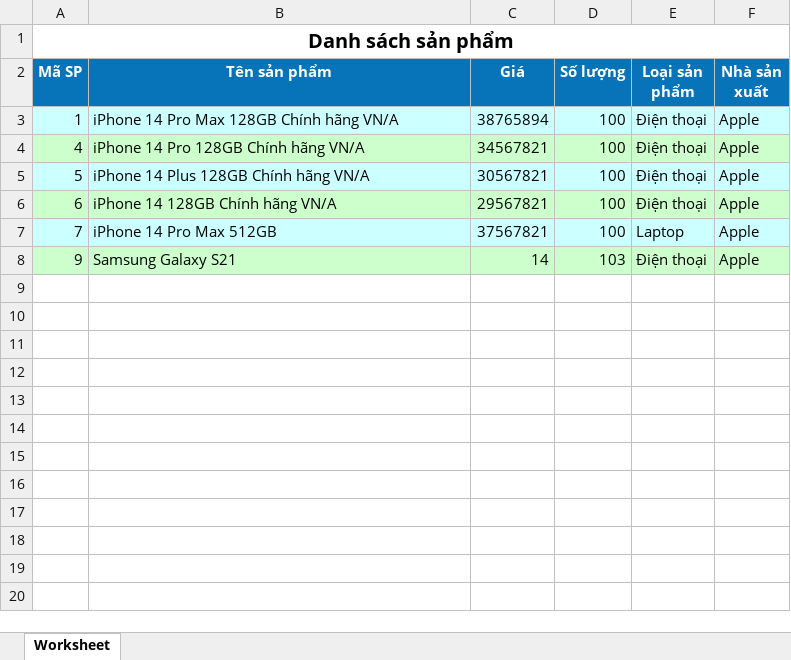
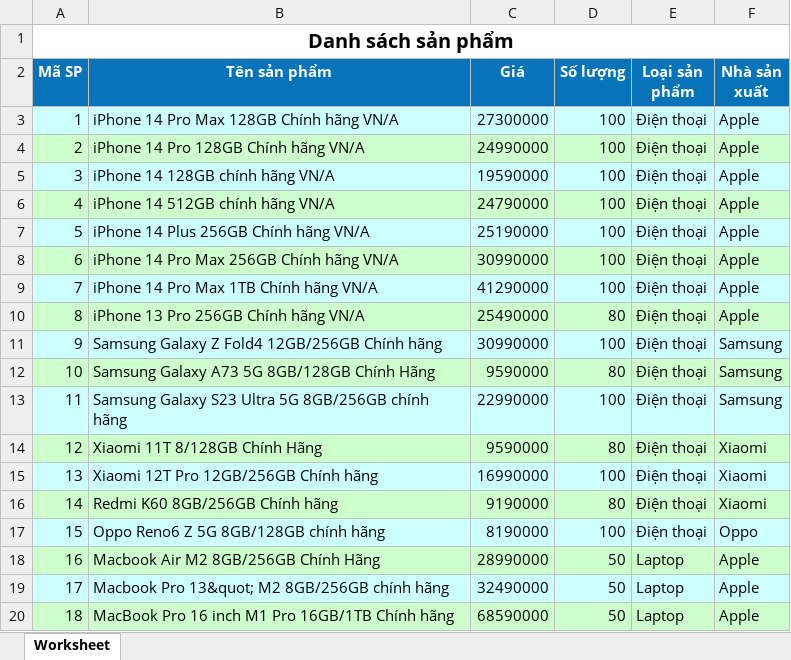
Before and after one commit to 22-23Sem2-Courses/ct27501-project-pianh, an Excel workbook: public/assets/templates/excels/products-list.xlsx, sheet Worksheet, drawn as a sheet; only a part is shown; values as stored, in another font and other column widths than the file's, no borders; addresses are those after the commit; the diff covers the shown part only; the diff names each change by its address in the sheet, - before the commit and + after, or states it on an @@ line.

```diff
--- a/public/assets/templates/excels/products-list.xlsx (sheet Worksheet)
+++ b/public/assets/templates/excels/products-list.xlsx (sheet Worksheet)
-C3 (Giá): 38765894
+C3 (Giá): 27300000
+row 4: 2 | iPhone 14 Pro 128GB Chính hãng VN/A | 24990000 | 100 | Điện thoại | Apple
+row 5: 3 | iPhone 14 128GB chính hãng VN/A | 19590000 | 100 | Điện thoại | Apple
-B6 (Tên sản phẩm): iPhone 14 Pro 128GB Chính hãng VN/A
+B6 (Tên sản phẩm): iPhone 14 512GB chính hãng VN/A
-C6 (Giá): 34567821
+C6 (Giá): 24790000
-B7 (Tên sản phẩm): iPhone 14 Plus 128GB Chính hãng VN/A
+B7 (Tên sản phẩm): iPhone 14 Plus 256GB Chính hãng VN/A
-C7 (Giá): 30567821
+C7 (Giá): 25190000
-B8 (Tên sản phẩm): iPhone 14 128GB Chính hãng VN/A
+B8 (Tên sản phẩm): iPhone 14 Pro Max 256GB Chính hãng VN/A
-C8 (Giá): 29567821
+C8 (Giá): 30990000
-B9 (Tên sản phẩm): iPhone 14 Pro Max 512GB
+B9 (Tên sản phẩm): iPhone 14 Pro Max 1TB Chính hãng VN/A
-C9 (Giá): 37567821
+C9 (Giá): 41290000
-E9 (Loại sản phẩm): Laptop
+E9 (Loại sản phẩm): Điện thoại
+row 10: 8 | iPhone 13 Pro 256GB Chính hãng VN/A | 25490000 | 80 | Điện thoại | Apple
-A11:F11 fill: #CCFFCC
+A11:F11 fill: #CCFFFF
-B11 (Tên sản phẩm): Samsung Galaxy S21
+B11 (Tên sản phẩm): Samsung Galaxy Z Fold4 12GB/256GB Chính hãng
-C11 (Giá): 14
+C11 (Giá): 30990000
-D11 (Số lượng): 103
+D11 (Số lượng): 100
-F11 (Nhà sản xuất): Apple
+F11 (Nhà sản xuất): Samsung
+row 12: 10 | Samsung Galaxy A73 5G 8GB/128GB Chính Hãng | 9590000 | 80 | Điện thoại | Samsung
+row 13: 11 | Samsung Galaxy S23 Ultra 5G 8GB/256GB chính hãng | 22990000 | 100 | Điện thoại | Samsung
+row 14: 12 | Xiaomi 11T 8/128GB Chính Hãng | 9590000 | 80 | Điện thoại | Xiaomi
+row 15: 13 | Xiaomi 12T Pro 12GB/256GB Chính hãng | 16990000 | 100 | Điện thoại | Xiaomi
+row 16: 14 | Redmi K60 8GB/256GB Chính hãng | 9190000 | 80 | Điện thoại | Xiaomi
+row 17: 15 | Oppo Reno6 Z 5G 8GB/128GB chính hãng | 8190000 | 100 | Điện thoại | Oppo
+row 18: 16 | Macbook Air M2 8GB/256GB Chính Hãng | 28990000 | 50 | Laptop | Apple
+row 19: 17 | Macbook Pro 13&quot; M2 8GB/256GB chính hãng | 32490000 | 50 | Laptop | Apple
+row 20: 18 | MacBook Pro 16 inch M1 Pro 16GB/1TB Chính hãng | 68590000 | 50 | Laptop | Apple
```
Also changed, not shown: 17 added rows elsewhere in this sheet, public/assets/templates/excels/customers-list.xlsx, 47 other files.
